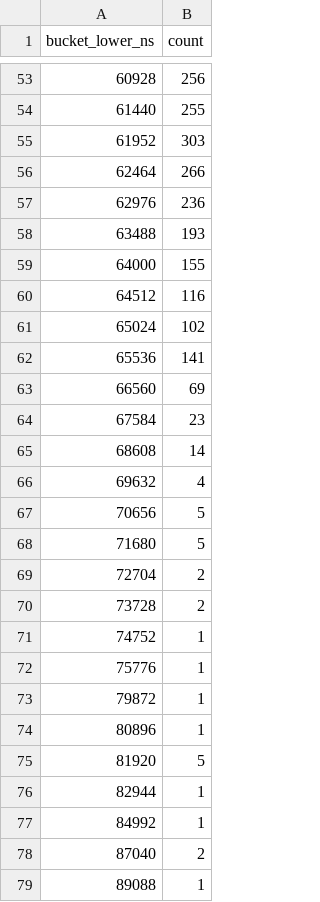
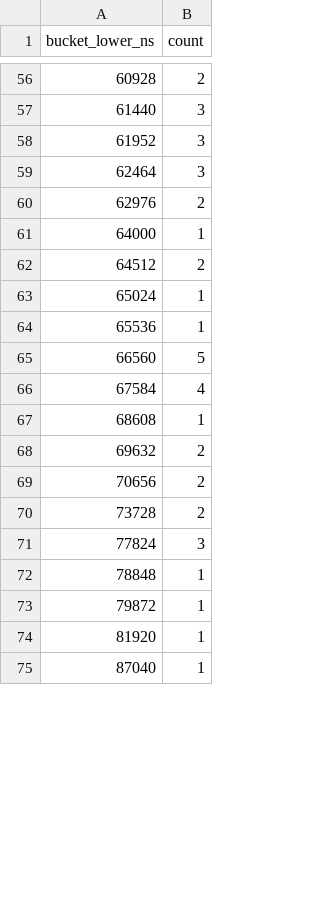
Before and after one commit to SumitKumar-17/IITKGP_Courses, a CSV file: assignment_2/partD/results/hist/d3_join1000_writer50000.csv, drawn as a sheet; only a part is shown, gaps mark what is left out; the diff covers the shown part only.

```diff
--- a/assignment_2/partD/results/hist/d3_join1000_writer50000.csv
+++ b/assignment_2/partD/results/hist/d3_join1000_writer50000.csv
@@ -53,27 +56,20 @@ bucket_lower_ns,count
-60928,256
-61440,255
-61952,303
-62464,266
-62976,236
-63488,193
-64000,155
-64512,116
-65024,102
-65536,141
-66560,69
-67584,23
-68608,14
-69632,4
-70656,5
-71680,5
-72704,2
+60928,2
+61440,3
+61952,3
+62464,3
+62976,2
+64000,1
+64512,2
+65024,1
+65536,1
+66560,5
+67584,4
+68608,1
+69632,2
+70656,2
 73728,2
-74752,1
-75776,1
+77824,3
+78848,1
 79872,1
-80896,1
-81920,5
-82944,1
-84992,1
-87040,2
-89088,1
+81920,1
+87040,1
```
Also changed, not shown: 25 added rows, 7 removed rows and 55 edited cells elsewhere in this file, assignment_2/partD/results/hist/d1_global_r8.csv, assignment_2/partD/results/hist/d1_rcu_r8.csv, 35 other files.
